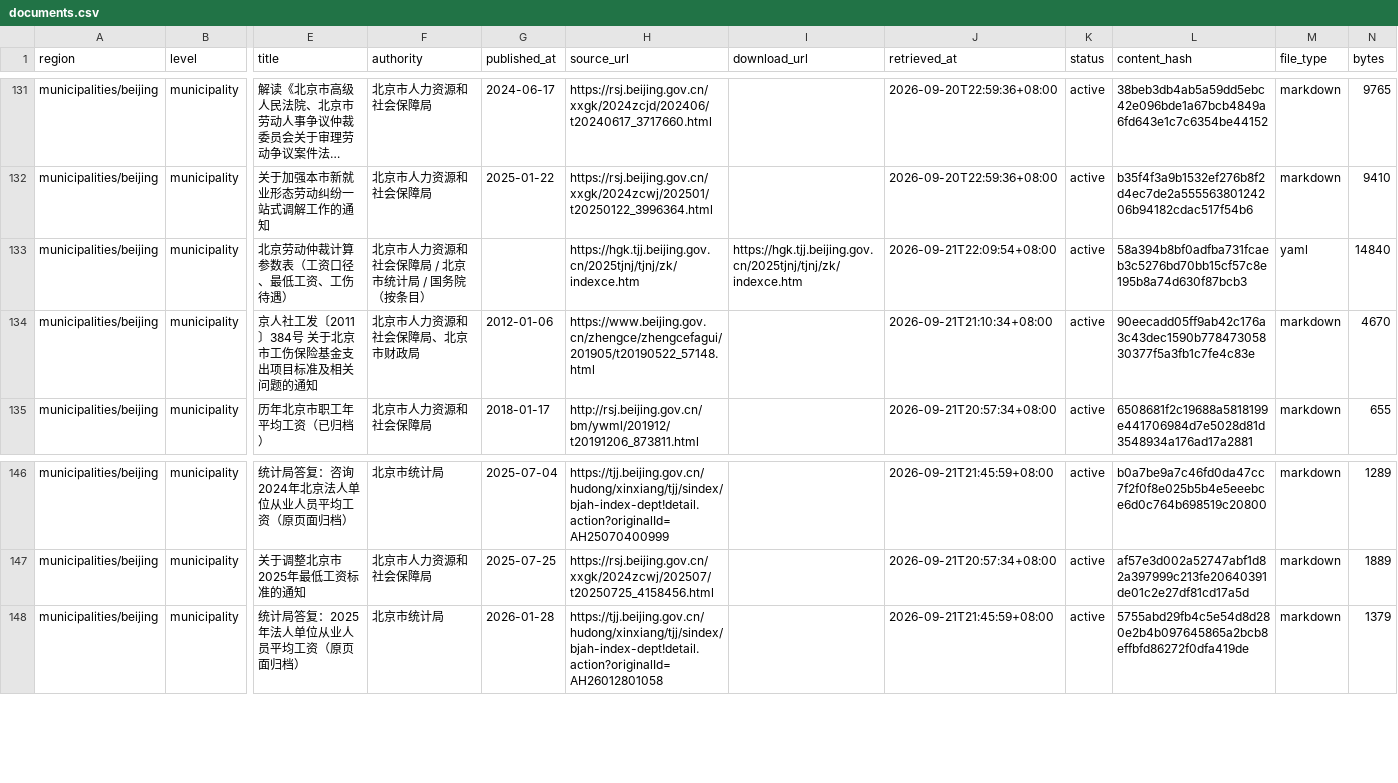
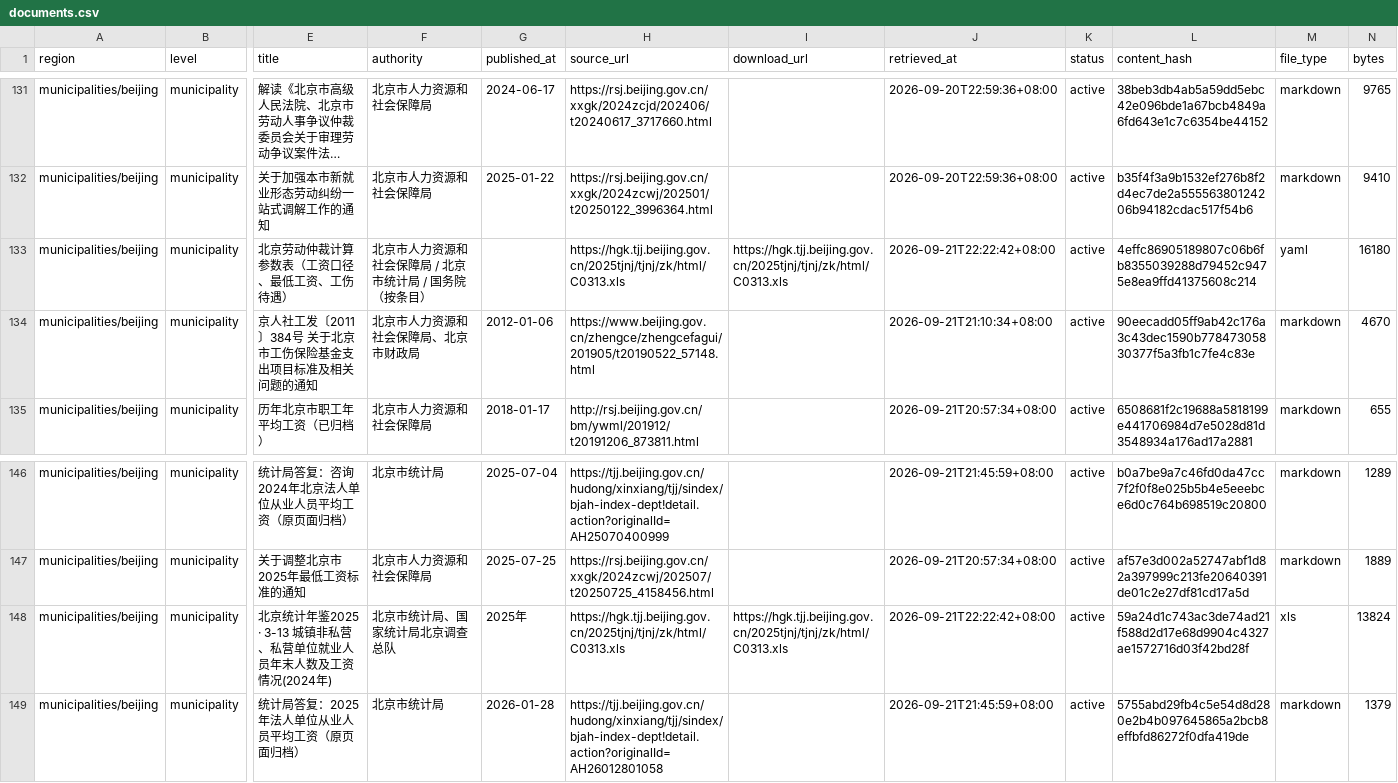
Before and after one commit to littledsw/labor_lawyer, a CSV file: indexes/documents.csv, drawn as a sheet; only a part is shown, gaps mark what is left out; long unchanged cells end in …; rows hold the shown columns only; the diff names each change by its address in the sheet, - before the commit and + after, or states it on an @@ line.

Commit message:
2024 年度封顶基数：年鉴2025 改口径后提供有校验的估算（stage16）
- 核实年鉴2025 表 3-13 已改为「城镇非私营、私营单位就业人员年末人数及工资情况(2024年)」，
  只有两行、无合计行 → 法人单位口径整体数值不再发布（与统计局答复一致）
- 归档年鉴2025 表 3-13 原件（2025-C0313.xls + meta）
- 新增 tools/crawl/stage16_beijing_2024_estimate.py：以「两口径工资总额之和 ÷ 年末人数之和」估算 2024 年
  = 192817 元/年（月 16068、三倍封顶 48204.25 元/月）；同一方法在 2023 年复算得 190316 元，
  与官方 188413 元偏差 +1.01%，故方法可用但结果标注 estimate-not-official
- parameters.yaml 新增 derived_estimates（含方法、输入、校验偏差、来源文件 sha256）与对应 gaps 说明

```diff
--- a/indexes/documents.csv
+++ b/indexes/documents.csv
-H133 (source_url): https://hgk.tjj.beijing.gov.cn/2025tjnj/tjnj/zk/indexce.htm
+H133 (source_url): https://hgk.tjj.beijing.gov.cn/2025tjnj/tjnj/zk/html/C0313.xls
-I133 (download_url): https://hgk.tjj.beijing.gov.cn/2025tjnj/tjnj/zk/indexce.htm
+I133 (download_url): https://hgk.tjj.beijing.gov.cn/2025tjnj/tjnj/zk/html/C0313.xls
-J133 (retrieved_at): 2026-09-21T22:09:54+08:00
+J133 (retrieved_at): 2026-09-21T22:22:42+08:00
-L133 (content_hash): 58a394b8bf0adfba731fcaeb3c5276bd70bb15cf57c8e195b8a74d630f87bcb3
+L133 (content_hash): 4effc86905189807c06b6fb8355039288d79452c9475e8ea9ffd41375608c214
-N133 (bytes): 14840
+N133 (bytes): 16180
+row 148: municipalities/beijing | municipality | 北京统计年鉴2025 · 3-13 城镇非私营、私营单位就业人员年末人数及工资情况(2024年) | 北京市统计局、国家统计局北京调查总队 | 2025年 | https://hgk.tjj.beijing.gov.cn/2025tjnj/tjnj/zk/html/C0313.xls | https://hgk.tjj.beijing.gov.cn/2025tjnj/tjnj/zk/html/C0313.xls | 2026-09-21T22:22:42+08:00 | active | 59a24d1c743ac3de74ad21f588d2d17e68d9904c4327ae1572716d03f42bd28f | xls | 13824
```
Also changed, not shown: 27 other files.
